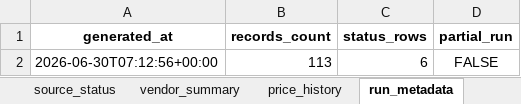
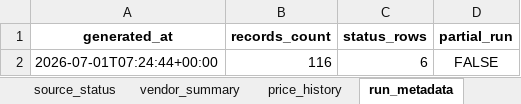
Before and after one commit to SandeepRDiddi/cost_api_llms, an Excel workbook: data/llm_costs.xlsx, sheet run_metadata, drawn as a sheet; values as stored, in another font and other column widths than the file's, no borders; the diff names each change by its address in the sheet, - before the commit and + after, or states it on an @@ line.

```diff
--- a/data/llm_costs.xlsx (sheet run_metadata)
+++ b/data/llm_costs.xlsx (sheet run_metadata)
-A2 (generated_at): 2026-06-30T07:12:56+00:00
+A2 (generated_at): 2026-07-01T07:24:44+00:00
-B2 (records_count): 113
+B2 (records_count): 116
```
Also changed, not shown: sheet prices_current, sheet price_history, sheet source_status, sheet vendor_summary.
